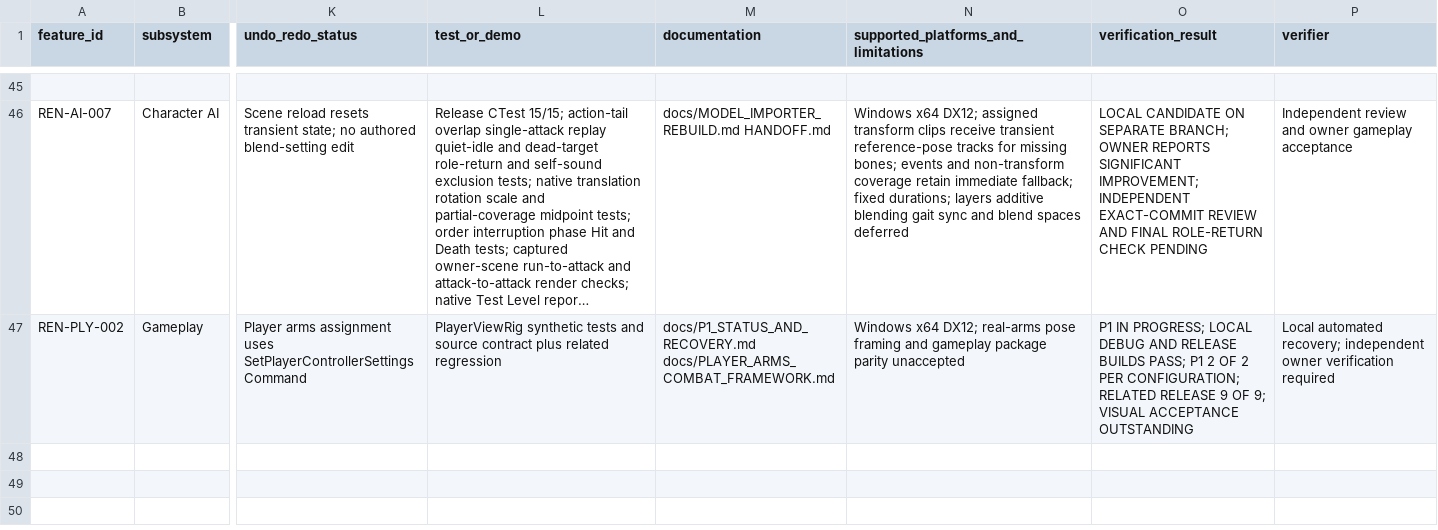
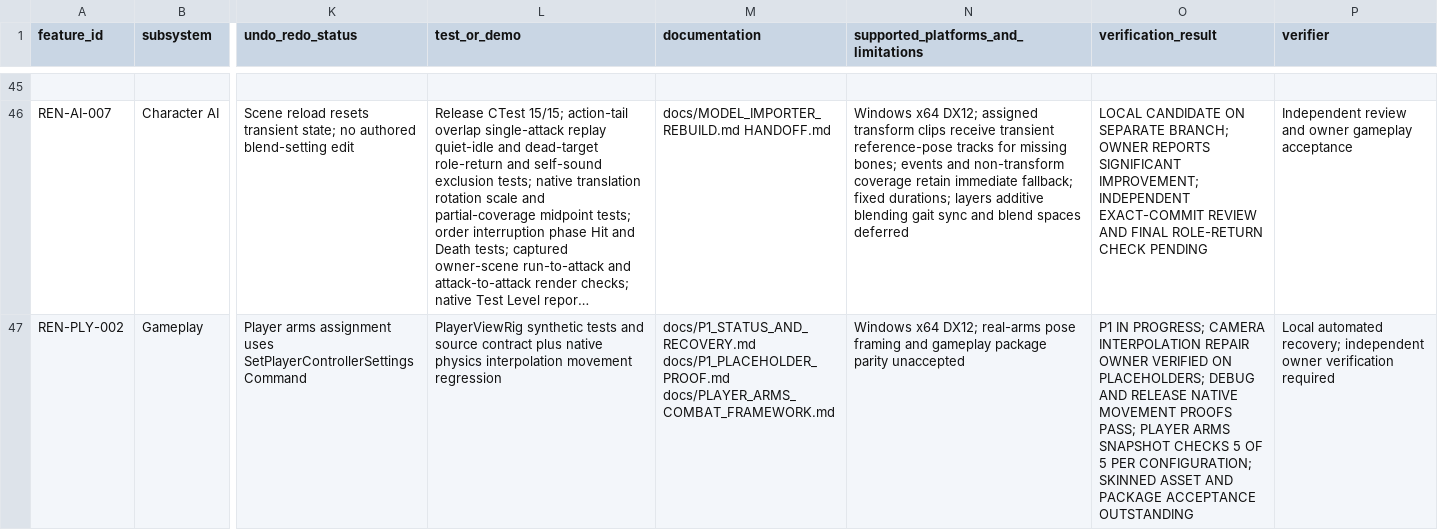
Before and after one commit to mav3r1ckmediastudio-glitch/renegade-engine, a CSV file: docs/FEATURE_MATRIX.csv, drawn as a sheet; only a part is shown, gaps mark what is left out; long unchanged cells end in …; the diff names each change by its address in the sheet, - before the commit and + after, or states it on an @@ line.

Commit message:
Fix camera and arms physics interpolation mismatch

```diff
--- a/docs/FEATURE_MATRIX.csv
+++ b/docs/FEATURE_MATRIX.csv
-L47 (test_or_demo): …contract plus related regression
+L47 (test_or_demo): …contract plus native physics interpolation movement regression
-M47 (documentation): docs/P1_STATUS_AND_RECOVERY.md docs/PLAYER_ARMS_COMBAT_FRAMEWORK.md
+M47 (documentation): docs/P1_STATUS_AND_RECOVERY.md docs/P1_PLACEHOLDER_PROOF.md docs/PLAYER_ARMS_COMBAT_FRAMEWORK.md
-O47 (verification_result): …IN PROGRESS; LOCAL DEBUG AND RELEASE BUILDS PASS; P1 2 OF 2 PER CONFIGURATION; RELATED RELEASE 9 OF 9; VISUAL ACCEPTANCE OUTSTANDING
+O47 (verification_result): …IN PROGRESS; CAMERA INTERPOLATION REPAIR OWNER VERIFIED ON PLACEHOLDERS; DEBUG AND RELEASE NATIVE MOVEMENT PROOFS PASS; PLAYER ARMS SNAPSHOT CHECKS 5 OF 5 PER CONFIGURATION; SKINNED ASSET AND PACKAGE ACCEPTANCE OUTSTANDING
```
Also changed, not shown: 6 other files.
